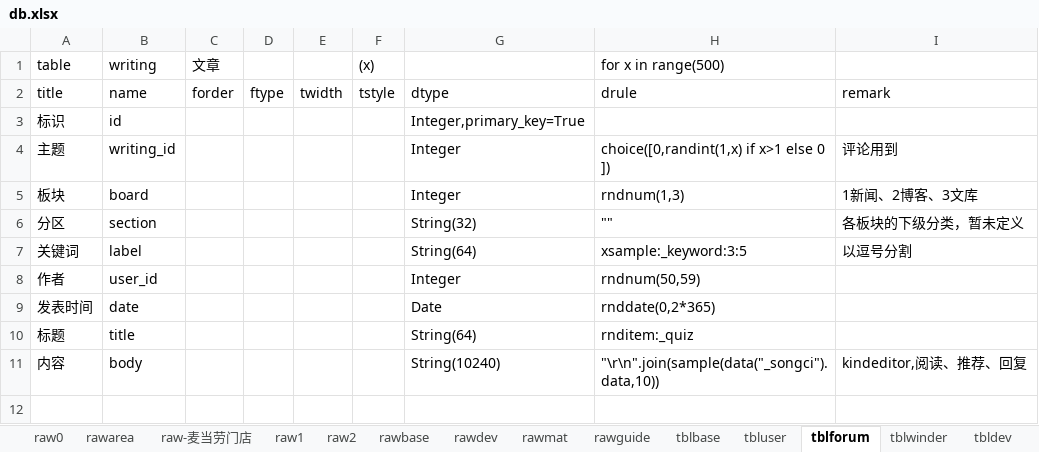
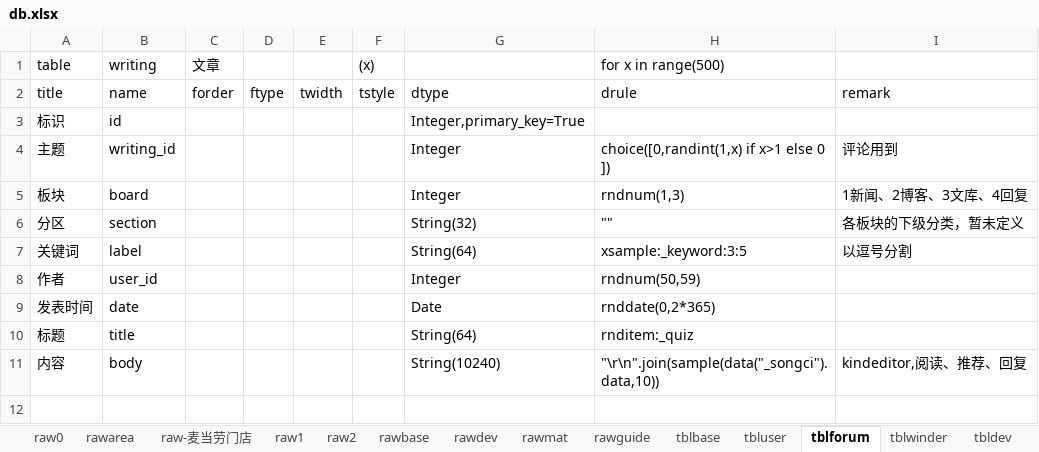
Before and after one commit to dlhai/pecker2, an Excel workbook: db/db.xlsx, sheet tblforum, drawn as a sheet; only a part is shown; values as stored, in another font and other column widths than the file's, no borders; the diff names each change by its address in the sheet, - before the commit and + after, or states it on an @@ line.

```diff
--- a/db/db.xlsx (sheet tblforum)
+++ b/db/db.xlsx (sheet tblforum)
-I5: 1新闻、2博客、3文库
+I5: 1新闻、2博客、3文库、4回复
```
Also changed, not shown: 6 other files.
